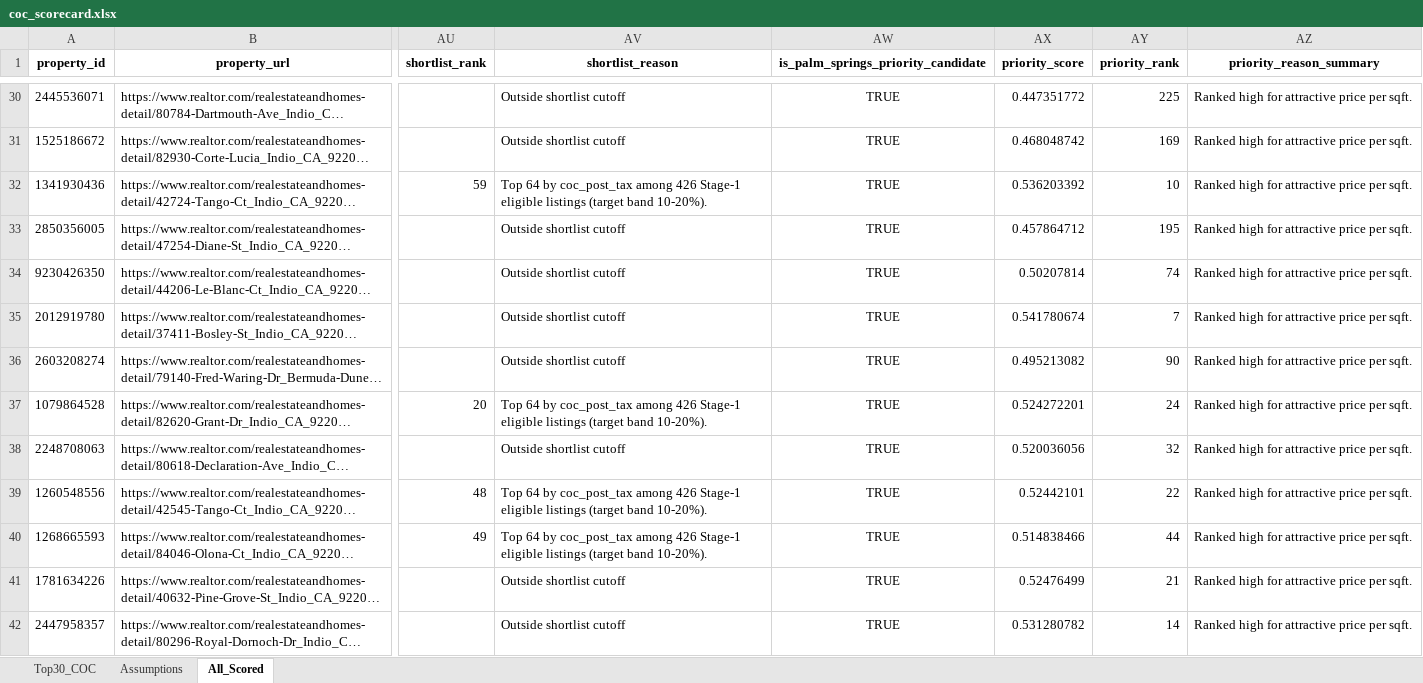
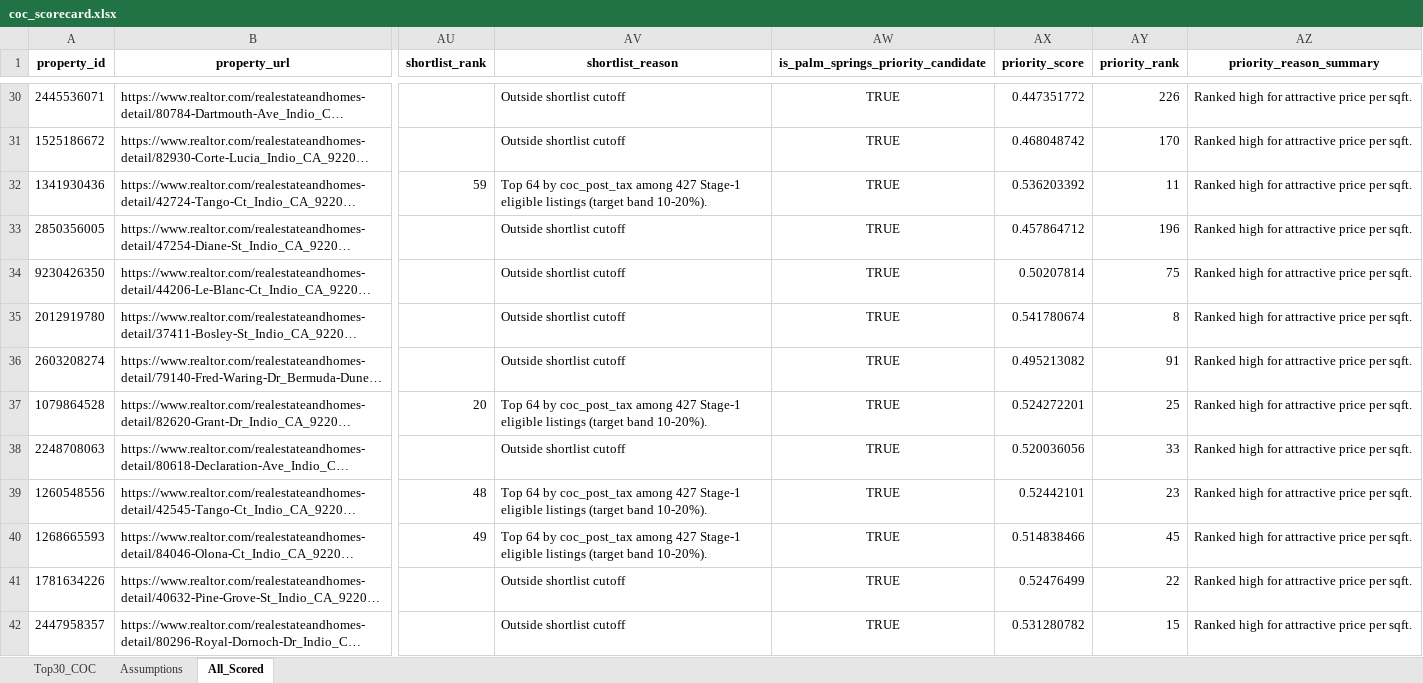
Before and after one commit to erichoonpark/HomeHarvest, an Excel workbook: examples/zips/coc_scorecard.xlsx, sheet All_Scored, drawn as a sheet; only a part is shown, gaps mark what is left out; long unchanged cells end in …; values as stored, in another font and other column widths than the file's, no borders; the diff covers the shown part only; the diff names each change by its address in the sheet, - before the commit and + after, or states it on an @@ line.

```diff
--- a/examples/zips/coc_scorecard.xlsx (sheet All_Scored)
+++ b/examples/zips/coc_scorecard.xlsx (sheet All_Scored)
-AY30 (priority_rank): 225
+AY30 (priority_rank): 226
-AY31 (priority_rank): 169
+AY31 (priority_rank): 170
-AV32 (shortlist_reason): …coc_post_tax among 426 Stage-1 eligible…
+AV32 (shortlist_reason): …coc_post_tax among 427 Stage-1 eligible…
-AY32 (priority_rank): 10
+AY32 (priority_rank): 11
-AY33 (priority_rank): 195
+AY33 (priority_rank): 196
-AY34 (priority_rank): 74
+AY34 (priority_rank): 75
-AY35 (priority_rank): 7
+AY35 (priority_rank): 8
-AY36 (priority_rank): 90
+AY36 (priority_rank): 91
-AV37 (shortlist_reason): …coc_post_tax among 426 Stage-1 eligible…
+AV37 (shortlist_reason): …coc_post_tax among 427 Stage-1 eligible…
-AY37 (priority_rank): 24
+AY37 (priority_rank): 25
-AY38 (priority_rank): 32
+AY38 (priority_rank): 33
-AV39:AV40 (shortlist_reason): …coc_post_tax among 426 Stage-1 eligible…
+AV39:AV40 (shortlist_reason): …coc_post_tax among 427 Stage-1 eligible…
-AY39 (priority_rank): 22
+AY39 (priority_rank): 23
-AY40 (priority_rank): 44
+AY40 (priority_rank): 45
-AY41 (priority_rank): 21
+AY41 (priority_rank): 22
-AY42 (priority_rank): 14
+AY42 (priority_rank): 15
```
Also changed, not shown: 6 added rows, 3 removed rows and 491 edited cells elsewhere in this sheet, sheet Top30_COC, 5 other files.
